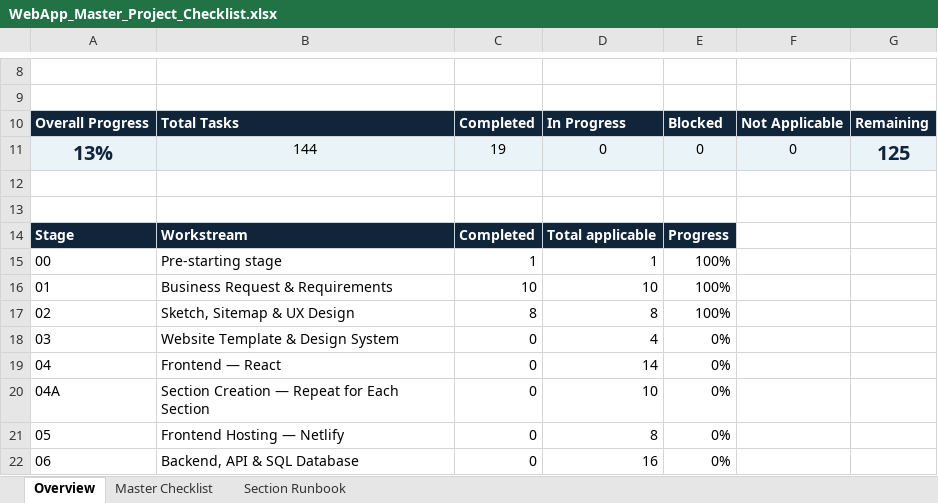
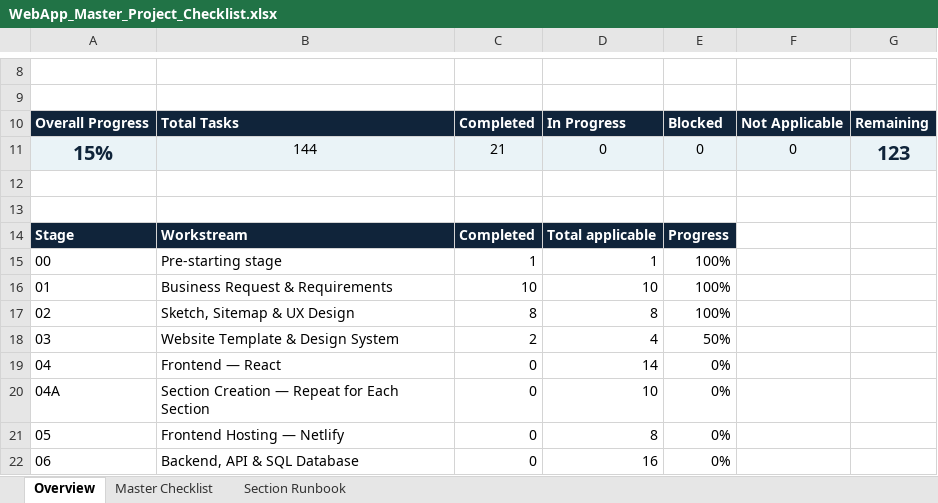
Before and after one commit to vikhulei/knowledgebase, an Excel workbook: frontend/docs/01-requirements/WebApp_Master_Project_Checklist.xlsx, sheet Overview, drawn as a sheet; only a part is shown, gaps mark what is left out; values as stored, in another font and other column widths than the file's, no borders; conditional formats not drawn; the diff names each change by its address in the sheet, - before the commit and + after, or states it on an @@ line.

```diff
--- a/frontend/docs/01-requirements/WebApp_Master_Project_Checklist.xlsx (sheet Overview)
+++ b/frontend/docs/01-requirements/WebApp_Master_Project_Checklist.xlsx (sheet Overview)
-A11: 13%
+A11: 15%
-C11: 19
+C11: 21
-G11: 125
+G11: 123
-C18: 0
+C18: 2
-E18: 0%
+E18: 50%
```
Also changed, not shown: sheet Master Checklist, 7 other files.
